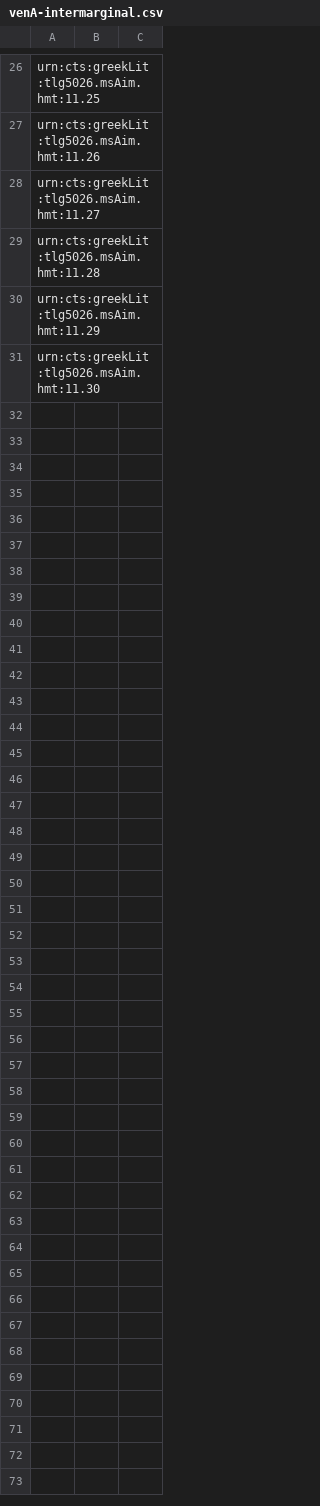
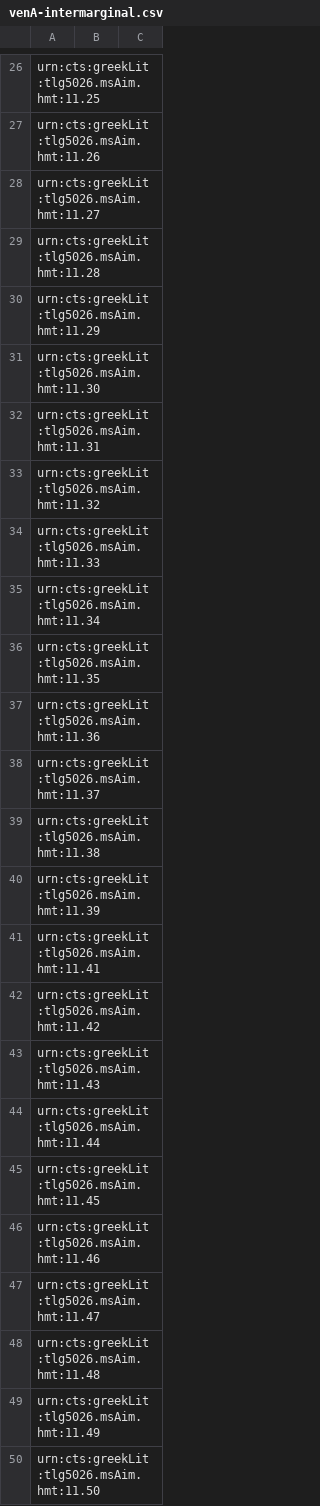
Before and after one commit to HCMID/closed-hmt-iliad11, a CSV file: Collections/data/venA-intermarginal.csv, drawn as a sheet; only a part is shown, gaps mark what is left out; the diff names each change by its address in the sheet, - before the commit and + after, or states it on an @@ line.

Commit message:
Update venA-intermarginal.csv

```diff
--- a/Collections/data/venA-intermarginal.csv
+++ b/Collections/data/venA-intermarginal.csv
+row 32: urn:cts:greekLit:tlg5026.msAim.hmt:11.31
+row 33: urn:cts:greekLit:tlg5026.msAim.hmt:11.32
+row 34: urn:cts:greekLit:tlg5026.msAim.hmt:11.33
+row 35: urn:cts:greekLit:tlg5026.msAim.hmt:11.34
+row 36: urn:cts:greekLit:tlg5026.msAim.hmt:11.35
+row 37: urn:cts:greekLit:tlg5026.msAim.hmt:11.36
+row 38: urn:cts:greekLit:tlg5026.msAim.hmt:11.37
+row 39: urn:cts:greekLit:tlg5026.msAim.hmt:11.38
+row 40: urn:cts:greekLit:tlg5026.msAim.hmt:11.39
+row 41: urn:cts:greekLit:tlg5026.msAim.hmt:11.41
+row 42: urn:cts:greekLit:tlg5026.msAim.hmt:11.42
+row 43: urn:cts:greekLit:tlg5026.msAim.hmt:11.43
+row 44: urn:cts:greekLit:tlg5026.msAim.hmt:11.44
+row 45: urn:cts:greekLit:tlg5026.msAim.hmt:11.45
+row 46: urn:cts:greekLit:tlg5026.msAim.hmt:11.46
+row 47: urn:cts:greekLit:tlg5026.msAim.hmt:11.47
+row 48: urn:cts:greekLit:tlg5026.msAim.hmt:11.48
+row 49: urn:cts:greekLit:tlg5026.msAim.hmt:11.49
+row 50: urn:cts:greekLit:tlg5026.msAim.hmt:11.50
```
